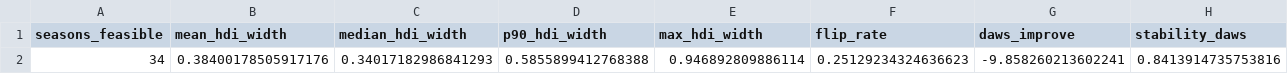
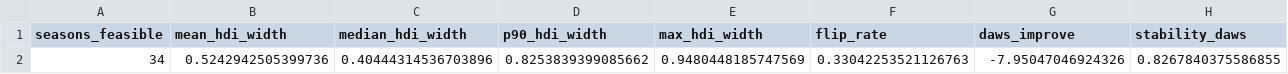
Before and after one commit to DeliciousBuding/mcm2026-problem-c, a CSV file: outputs/summary_metrics.csv, drawn as a sheet; only a part is shown; removed rows and columns are numbered as before the commit, all else as after; rows hold the shown columns only; the diff names each change by its address in the sheet, - before the commit and + after, or states it on an @@ line.

```diff
--- a/outputs/summary_metrics.csv
+++ b/outputs/summary_metrics.csv
-row 2: 34 | 0.38400178505917176 | 0.34017182986841293 | 0.5855899412768388 | 0.946892809886114 | 0.25129234324636623 | -9.858260213602241 | 0.8413914735753816
+row 2: 34 | 0.5242942505399736 | 0.40444314536703896 | 0.8253839399085662 | 0.9480448185747569 | 0.33042253521126763 | -7.95047046924326 | 0.8267840375586855
```
Also changed, not shown: 4 other files.
